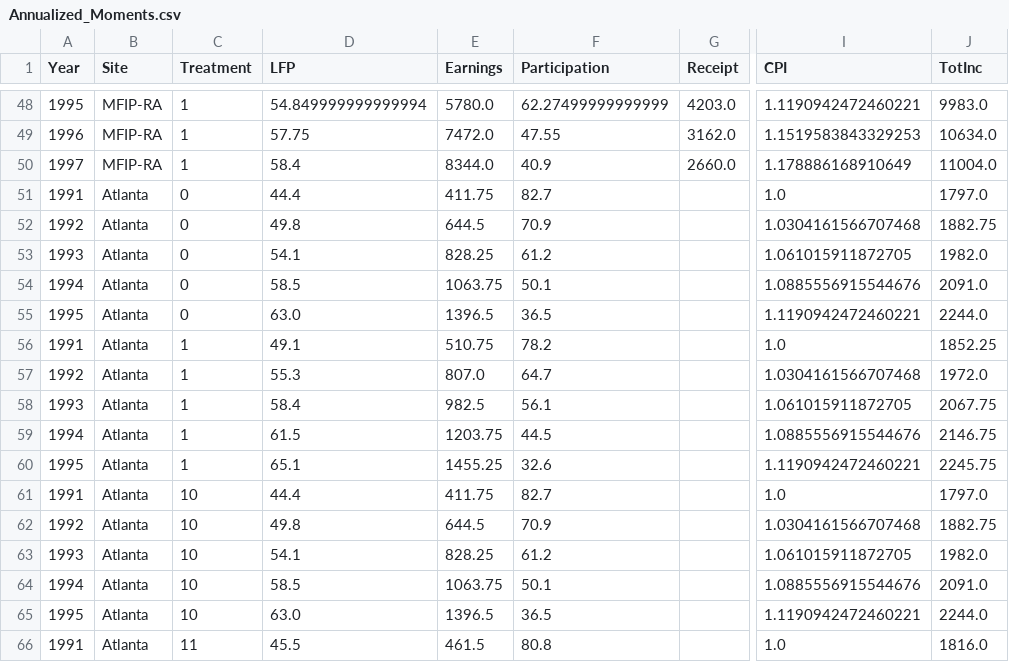
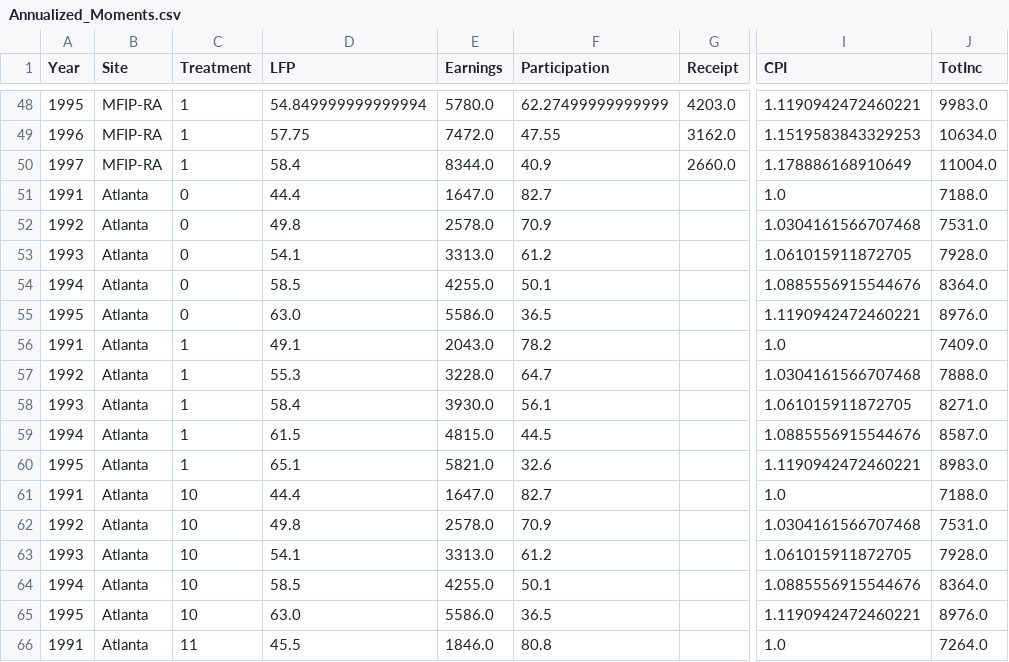
Before and after one commit to josephmullins/welfare-meta-study-first-submission, a CSV file: Data/Annualized_Moments.csv, drawn as a sheet; only a part is shown, gaps mark what is left out; the diff covers the shown part only; the diff names each change by its address in the sheet, - before the commit and + after, or states it on an @@ line.

```diff
--- a/Data/Annualized_Moments.csv
+++ b/Data/Annualized_Moments.csv
-E51 (Earnings): 411.75
+E51 (Earnings): 1647.0
-J51 (TotInc): 1797.0
+J51 (TotInc): 7188.0
-E52 (Earnings): 644.5
+E52 (Earnings): 2578.0
-J52 (TotInc): 1882.75
+J52 (TotInc): 7531.0
-E53 (Earnings): 828.25
+E53 (Earnings): 3313.0
-J53 (TotInc): 1982.0
+J53 (TotInc): 7928.0
-E54 (Earnings): 1063.75
+E54 (Earnings): 4255.0
-J54 (TotInc): 2091.0
+J54 (TotInc): 8364.0
-E55 (Earnings): 1396.5
+E55 (Earnings): 5586.0
-J55 (TotInc): 2244.0
+J55 (TotInc): 8976.0
-E56 (Earnings): 510.75
+E56 (Earnings): 2043.0
-J56 (TotInc): 1852.25
+J56 (TotInc): 7409.0
-E57 (Earnings): 807.0
+E57 (Earnings): 3228.0
-J57 (TotInc): 1972.0
+J57 (TotInc): 7888.0
-E58 (Earnings): 982.5
+E58 (Earnings): 3930.0
-J58 (TotInc): 2067.75
+J58 (TotInc): 8271.0
-E59 (Earnings): 1203.75
+E59 (Earnings): 4815.0
-J59 (TotInc): 2146.75
+J59 (TotInc): 8587.0
-E60 (Earnings): 1455.25
+E60 (Earnings): 5821.0
-J60 (TotInc): 2245.75
+J60 (TotInc): 8983.0
-E61 (Earnings): 411.75
+E61 (Earnings): 1647.0
-J61 (TotInc): 1797.0
+J61 (TotInc): 7188.0
-E62 (Earnings): 644.5
+E62 (Earnings): 2578.0
-J62 (TotInc): 1882.75
+J62 (TotInc): 7531.0
-E63 (Earnings): 828.25
+E63 (Earnings): 3313.0
-J63 (TotInc): 1982.0
+J63 (TotInc): 7928.0
-E64 (Earnings): 1063.75
+E64 (Earnings): 4255.0
-J64 (TotInc): 2091.0
+J64 (TotInc): 8364.0
-E65 (Earnings): 1396.5
+E65 (Earnings): 5586.0
-J65 (TotInc): 2244.0
+J65 (TotInc): 8976.0
-E66 (Earnings): 461.5
+E66 (Earnings): 1846.0
-J66 (TotInc): 1816.0
+J66 (TotInc): 7264.0
```
Also changed, not shown: 88 edited cells elsewhere in this file, Data/Annualized_Data.csv, 3 other files.
